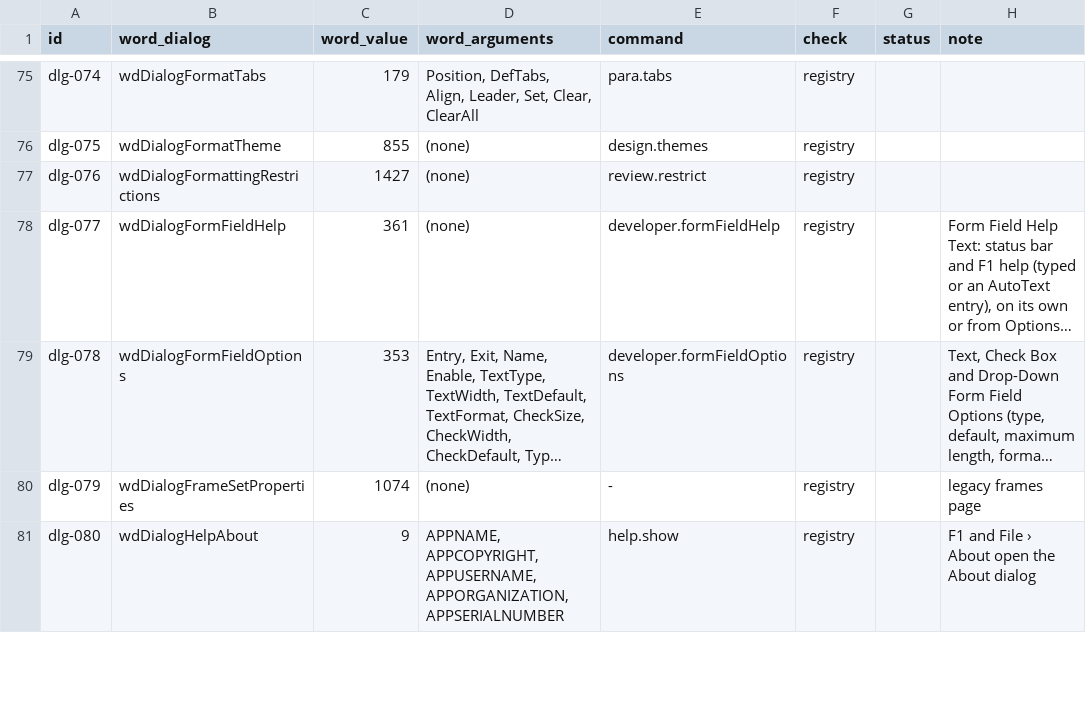
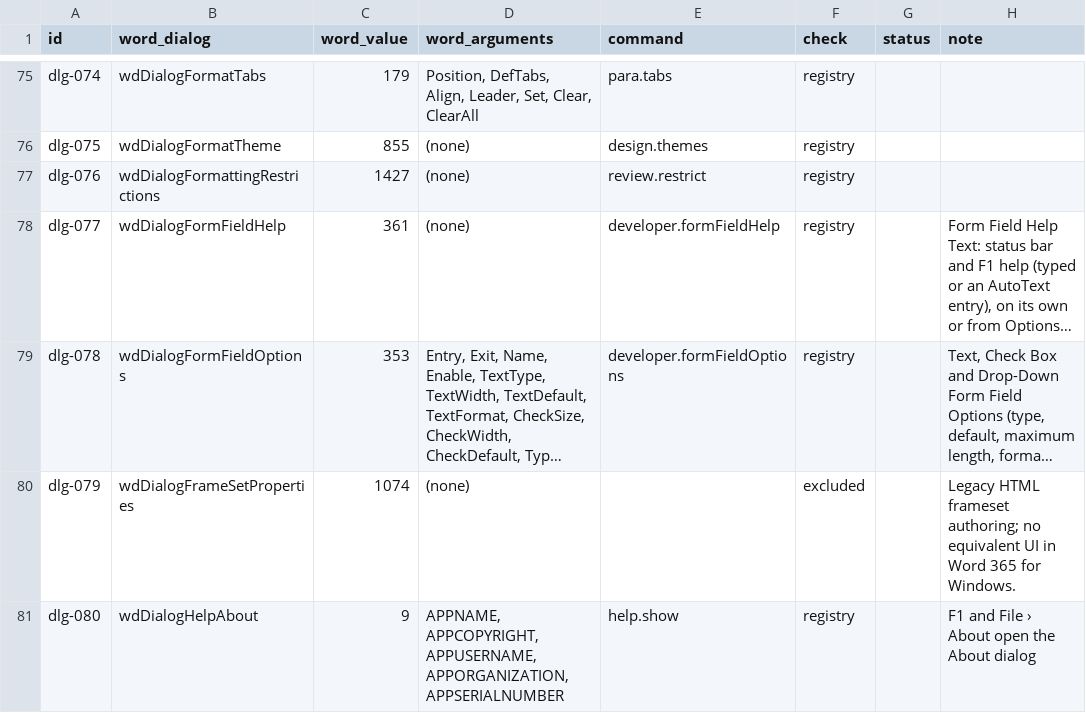
Before and after one commit to chatraweechai/doc4me, a TSV file: docs/readiness/dialogs.tsv, drawn as a sheet; only a part is shown, gaps mark what is left out; long unchanged cells end in …; the diff covers the shown part only; the diff names each change by its address in the sheet, - before the commit and + after, or states it on an @@ line.

Commit message:
Readiness: exclude obsolete Word dialogs

```diff
--- a/docs/readiness/dialogs.tsv
+++ b/docs/readiness/dialogs.tsv
-E80 (command): -
+E80 (command): (empty)
-F80 (check): registry
+F80 (check): excluded
-H80 (note): legacy frames page
+H80 (note): Legacy HTML frameset authoring; no equivalent UI in Word 365 for Windows.
```
Also changed, not shown: 21 edited cells elsewhere in this file, 5 other files.
